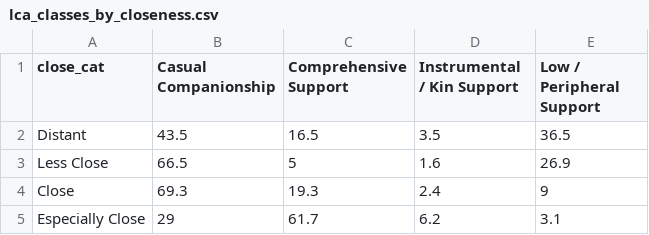
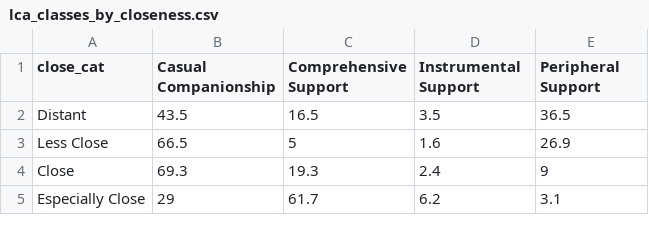
Before and after one commit to olizardo/tie-strength-and-support-NetHealth, a CSV file: output/tables/lca_classes_by_closeness.csv, drawn as a sheet.

```diff
--- a/output/tables/lca_classes_by_closeness.csv
+++ b/output/tables/lca_classes_by_closeness.csv
@@ -1,2 +1,2 @@
-close_cat,Casual Companionship,Comprehensive Support,Instrumental / Kin Support,Low / Peripheral Support
+close_cat,Casual Companionship,Comprehensive Support,Instrumental Support,Peripheral Support
 Distant,43.5,16.5,3.5,36.5
```
Also changed, not shown: output/tables/glmm_results_odds_ratios.csv, output/tables/lca_classes_by_role.csv, 9 other files.
